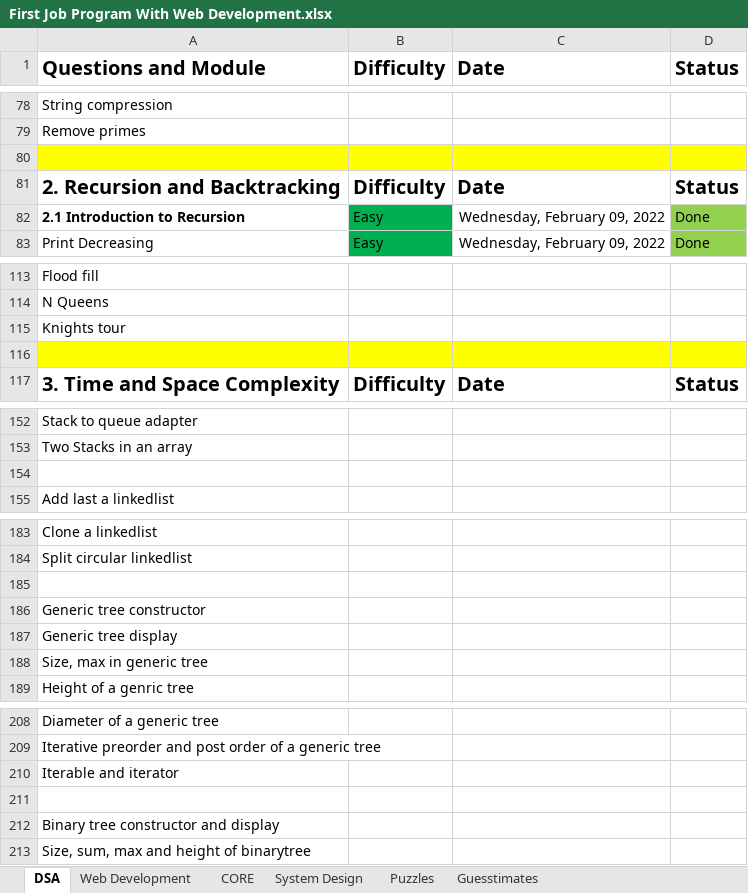
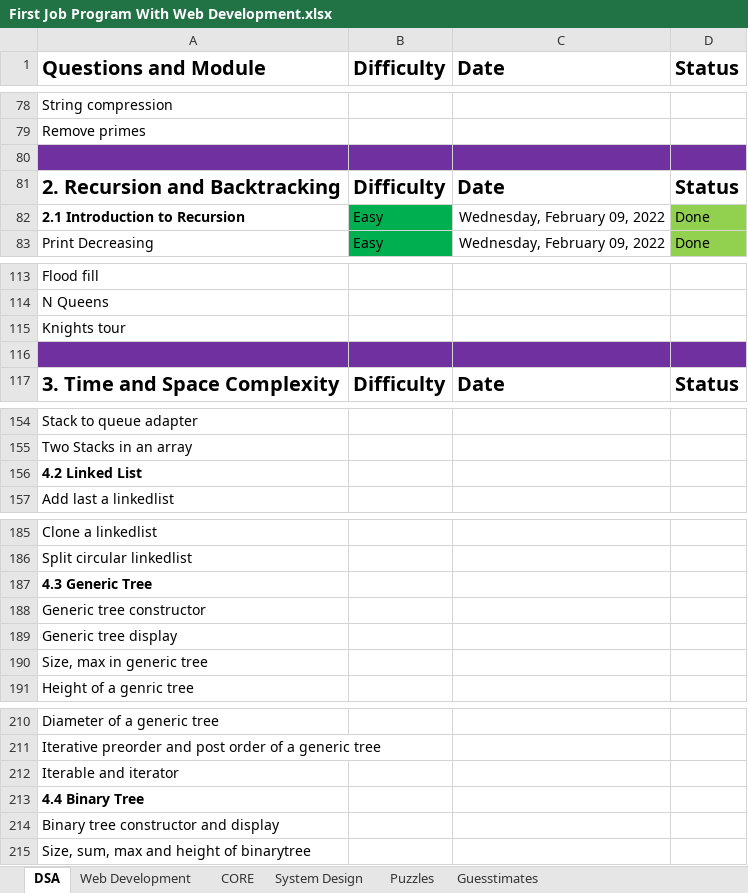
Before and after one commit to bluebloodedlucifer/LearnDSA, an Excel workbook: Level_1/First Job Program With Web Development.xlsx, sheet DSA, drawn as a sheet; only a part is shown, gaps mark what is left out; values as stored, in another font and other column widths than the file's, no borders; addresses are those after the commit; the diff covers the shown part only; the diff names each change by its address in the sheet, - before the commit and + after, or states it on an @@ line.

```diff
--- a/Level_1/First Job Program With Web Development.xlsx (sheet DSA)
+++ b/Level_1/First Job Program With Web Development.xlsx (sheet DSA)
-A80:D80 fill: #FFFF00
+A80:D80 fill: #7030A0
-A116:D116 fill: #FFFF00
+A116:D116 fill: #7030A0
-A156 (Questions and Module): (empty)
+A156 (Questions and Module): 4.2 Linked List
-A187 (Questions and Module): (empty)
+A187 (Questions and Module): 4.3 Generic Tree
-A213 (Questions and Module): (empty)
+A213 (Questions and Module): 4.4 Binary Tree
```
Also changed, not shown: 11 added rows, 41 moved rows, 27 edited cells and cell formats elsewhere in this sheet, 16 other files.
